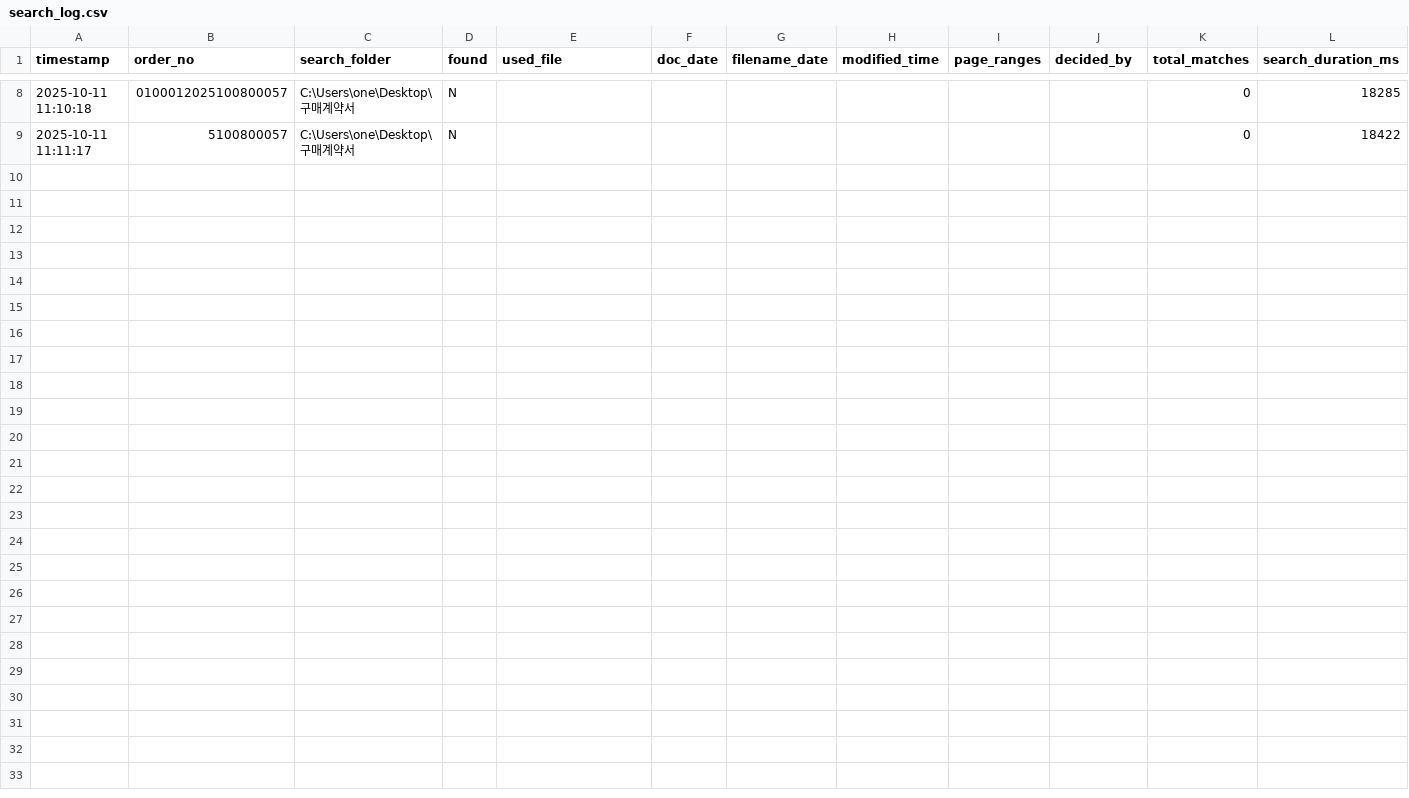
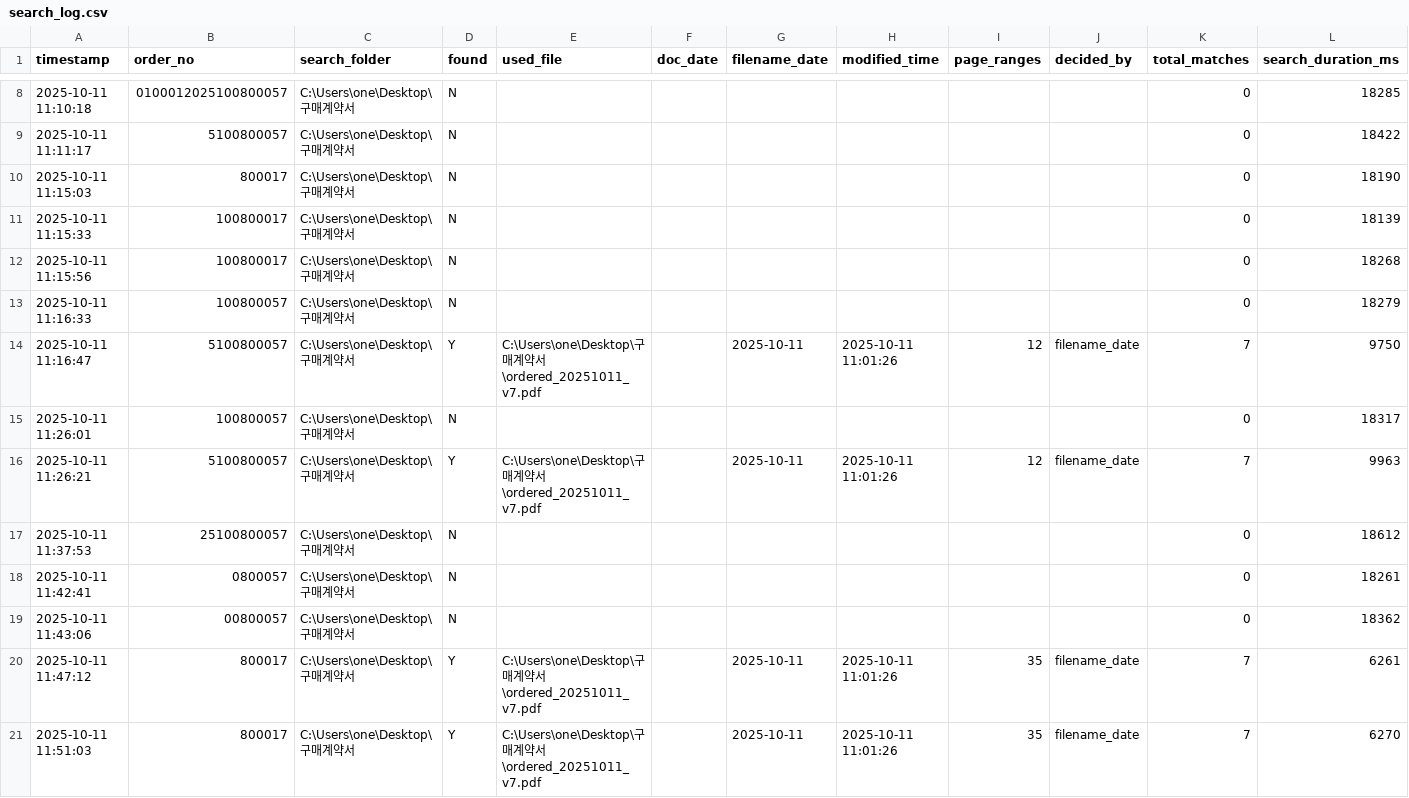
Before and after one commit to sprjihoon/pdf01, a CSV file: logs/search_log.csv, drawn as a sheet; only a part is shown, gaps mark what is left out.

```diff
--- a/logs/search_log.csv
+++ b/logs/search_log.csv
@@ -9 +9,13 @@
 2025-10-11 11:11:17,5100800057,C:\Users\one\Desktop\구매계약서,N,,,,,,,0,18422
+2025-10-11 11:15:03,800017,C:\Users\one\Desktop\구매계약서,N,,,,,,,0,18190
+2025-10-11 11:15:33,100800017,C:\Users\one\Desktop\구매계약서,N,,,,,,,0,18139
+2025-10-11 11:15:56,100800017,C:\Users\one\Desktop\구매계약서,N,,,,,,,0,18268
+2025-10-11 11:16:33,100800057,C:\Users\one\Desktop\구매계약서,N,,,,,,,0,18279
+2025-10-11 11:16:47,5100800057,C:\Users\one\Desktop\구매계약서,Y,C:\Users\one\Desktop\구매계약서\ordered_20251011_v7.pdf,,2025-10-11,2025-10-11 11:01:26,12,filename_date,7,9750
+2025-10-11 11:26:01,100800057,C:\Users\one\Desktop\구매계약서,N,,,,,,,0,18317
+2025-10-11 11:26:21,5100800057,C:\Users\one\Desktop\구매계약서,Y,C:\Users\one\Desktop\구매계약서\ordered_20251011_v7.pdf,,2025-10-11,2025-10-11 11:01:26,12,filename_date,7,9963
+2025-10-11 11:37:53,25100800057,C:\Users\one\Desktop\구매계약서,N,,,,,,,0,18612
+2025-10-11 11:42:41,0800057,C:\Users\one\Desktop\구매계약서,N,,,,,,,0,18261
+2025-10-11 11:43:06,00800057,C:\Users\one\Desktop\구매계약서,N,,,,,,,0,18362
+2025-10-11 11:47:12,800017,C:\Users\one\Desktop\구매계약서,Y,C:\Users\one\Desktop\구매계약서\ordered_20251011_v7.pdf,,2025-10-11,2025-10-11 11:01:26,35,filename_date,7,6261
+2025-10-11 11:51:03,800017,C:\Users\one\Desktop\구매계약서,Y,C:\Users\one\Desktop\구매계약서\ordered_20251011_v7.pdf,,2025-10-11,2025-10-11 11:01:26,35,filename_date,7,6270
```
Also changed, not shown: logs/print_log.csv, 6 other files.
